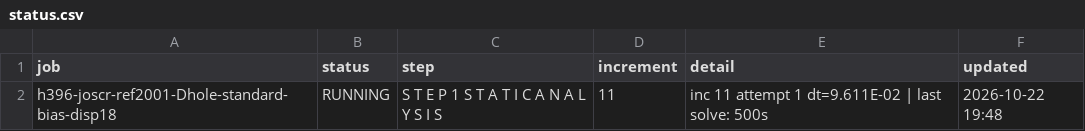
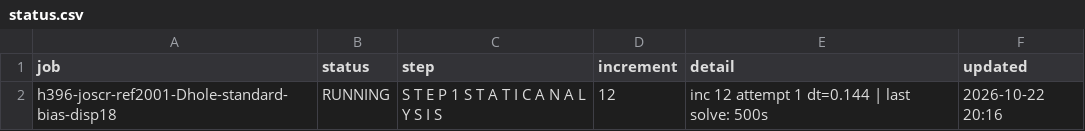
Before and after one commit to ChenYu-K/work_monitor, a CSV file: abaqus/rai/status.csv, drawn as a sheet.

```diff
--- a/abaqus/rai/status.csv
+++ b/abaqus/rai/status.csv
@@ -1,2 +1,2 @@
 "job","status","step","increment","detail","updated"
-"h396-joscr-ref2001-Dhole-standard-bias-disp18","RUNNING","S T E P 1 S T A T I C A N A L Y S I S","11","inc 11 attempt 1 dt=9.611E-02 | last solve: 500s","2026-10-22 19:48"
+"h396-joscr-ref2001-Dhole-standard-bias-disp18","RUNNING","S T E P 1 S T A T I C A N A L Y S I S","12","inc 12 attempt 1 dt=0.144 | last solve: 500s","2026-10-22 20:16"
```
Also changed, not shown: 3 other files.
